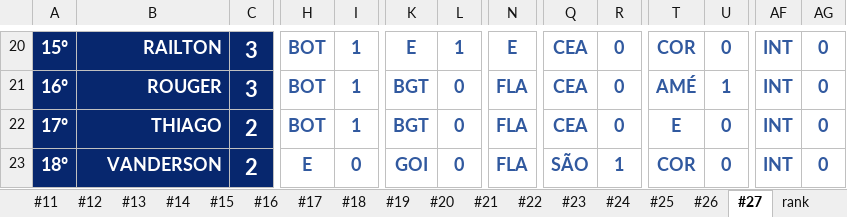
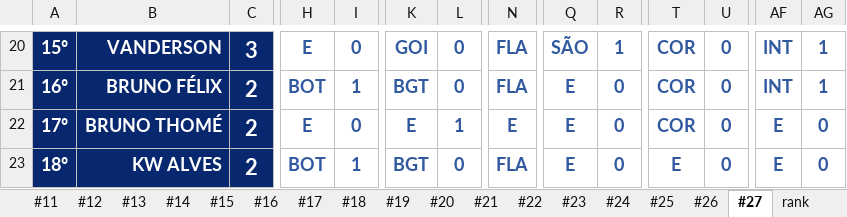
Before and after one commit to thiagogagliari/bolaobrasileirao, an Excel workbook: Bolão Brasileirão 2022.xlsx, sheet #27, drawn as a sheet; only a part is shown, gaps mark what is left out; values as stored, in another font and other column widths than the file's, no borders; charts and pictures and conditional formats not drawn; the diff covers the shown part only; the diff names each change by its address in the sheet, - before the commit and + after, or states it on an @@ line.

```diff
--- a/Bolão Brasileirão 2022.xlsx (sheet #27)
+++ b/Bolão Brasileirão 2022.xlsx (sheet #27)
-B20: RAILTON
+B20: VANDERSON
-H20: BOT
+H20: E
-I20: 1
+I20: 0
-K20: E
+K20: GOI
-L20: 1
+L20: 0
-N20: E
+N20: FLA
-Q20: CEA
+Q20: SÃO
-R20: 0
+R20: 1
-AG20:AG21: 0
+AG20:AG21: 1
-B21: ROUGER
+B21: BRUNO FÉLIX
-C21: 3
+C21: 2
-Q21:Q22: CEA
+Q21:Q22: E
-T21: AMÉ
+T21: COR
-U21: 1
+U21: 0
-B22: THIAGO
+B22: BRUNO THOMÉ
-H22: BOT
+H22: E
-I22: 1
+I22: 0
-K22: BGT
+K22: E
-L22: 0
+L22: 1
-N22: FLA
+N22: E
-T22: E
+T22: COR
-AF22:AF23: INT
+AF22:AF23: E
-B23: VANDERSON
+B23: KW ALVES
-H23: E
+H23: BOT
-I23: 0
+I23: 1
-K23: GOI
+K23: BGT
-Q23: SÃO
+Q23: E
-R23: 1
+R23: 0
-T23: COR
+T23: E
```
Also changed, not shown: 108 edited cells and cell formats elsewhere in this sheet, sheet rank, 2 other files.
